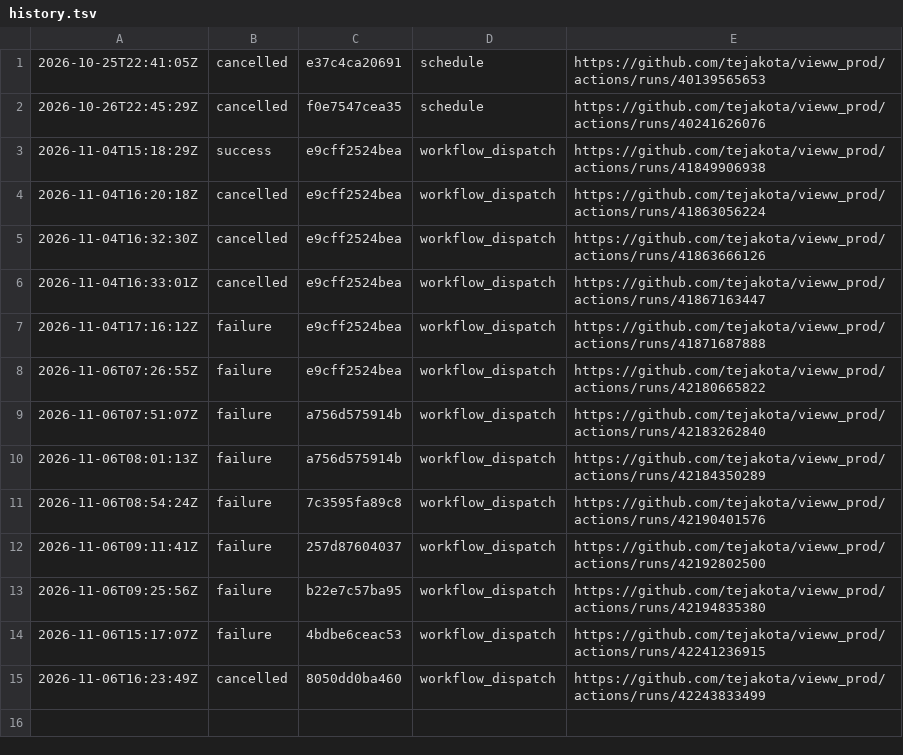
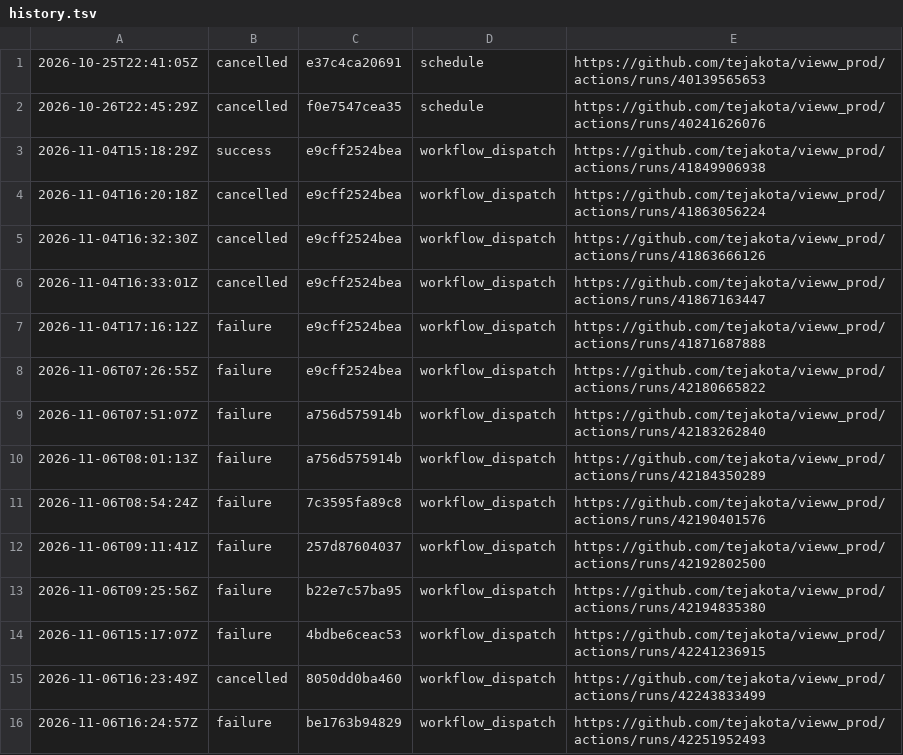
Before and after one commit to tejakota/vieww_prod, a TSV file: hardware-self-hosted-linux-and-windows/main/history.tsv, drawn as a sheet.

Commit message:
Hardware (self-hosted Linux and Windows) (main @ be1763b94829): failure

```diff
--- a/hardware-self-hosted-linux-and-windows/main/history.tsv
+++ b/hardware-self-hosted-linux-and-windows/main/history.tsv
@@ -15 +15,2 @@
 2026-11-06T16:23:49Z	cancelled	8050dd0ba460	workflow_dispatch	https://github.com/tejakota/vieww_prod/actions/runs/42243833499
+2026-11-06T16:24:57Z	failure	be1763b94829	workflow_dispatch	https://github.com/tejakota/vieww_prod/actions/runs/42251952493
```
Also changed, not shown: 8 other files.
